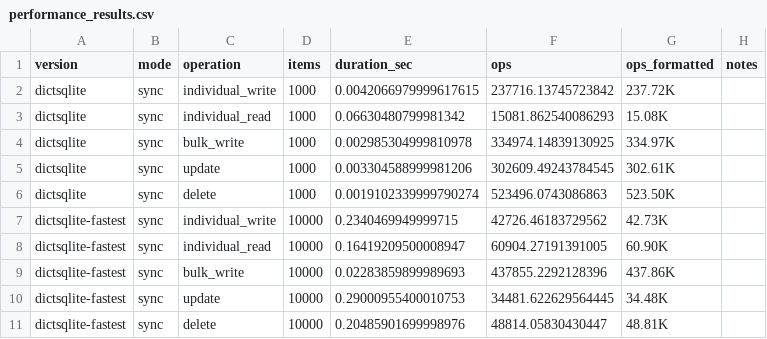
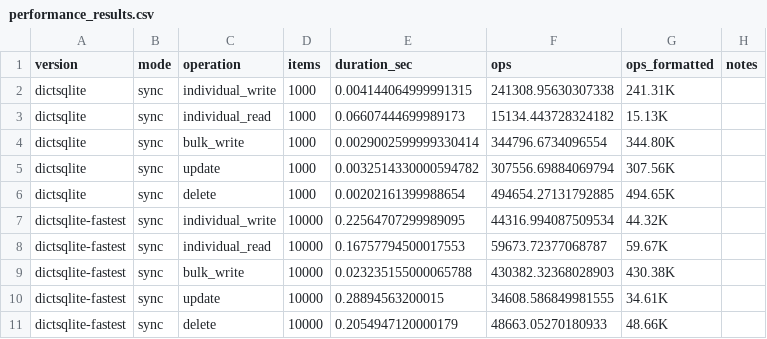
Before and after one commit to disnana/DictSQLite, a CSV file: performance_results.csv, drawn as a sheet; only a part is shown; the diff covers the shown part only.

```diff
--- a/performance_results.csv
+++ b/performance_results.csv
@@ -1,11 +1,11 @@
 version,mode,operation,items,duration_sec,ops,ops_formatted,notes
-dictsqlite,sync,individual_write,1000,0.0042066979999617615,237716.13745723842,237.72K,
-dictsqlite,sync,individual_read,1000,0.06630480799981342,15081.862540086293,15.08K,
-dictsqlite,sync,bulk_write,1000,0.002985304999810978,334974.14839130925,334.97K,
-dictsqlite,sync,update,1000,0.003304588999981206,302609.49243784545,302.61K,
-dictsqlite,sync,delete,1000,0.0019102339999790274,523496.0743086863,523.50K,
-dictsqlite-fastest,sync,individual_write,10000,0.2340469949999715,42726.46183729562,42.73K,
-dictsqlite-fastest,sync,individual_read,10000,0.16419209500008947,60904.27191391005,60.90K,
-dictsqlite-fastest,sync,bulk_write,10000,0.02283859899989693,437855.2292128396,437.86K,
-dictsqlite-fastest,sync,update,10000,0.29000955400010753,34481.622629564445,34.48K,
-dictsqlite-fastest,sync,delete,10000,0.20485901699998976,48814.05830430447,48.81K,
+dictsqlite,sync,individual_write,1000,0.004144064999991315,241308.95630307338,241.31K,
+dictsqlite,sync,individual_read,1000,0.06607444699989173,15134.443728324182,15.13K,
+dictsqlite,sync,bulk_write,1000,0.0029002599999330414,344796.6734096554,344.80K,
+dictsqlite,sync,update,1000,0.0032514330000594782,307556.69884069794,307.56K,
+dictsqlite,sync,delete,1000,0.00202161399988654,494654.27131792885,494.65K,
+dictsqlite-fastest,sync,individual_write,10000,0.22564707299989095,44316.994087509534,44.32K,
+dictsqlite-fastest,sync,individual_read,10000,0.16757794500017553,59673.72377068787,59.67K,
+dictsqlite-fastest,sync,bulk_write,10000,0.023235155000065788,430382.32368028903,430.38K,
+dictsqlite-fastest,sync,update,10000,0.28894563200015,34608.586849981555,34.61K,
+dictsqlite-fastest,sync,delete,10000,0.2054947120000179,48663.05270180933,48.66K,
```
Also changed, not shown: 32 edited cells elsewhere in this file, 2 other files.
